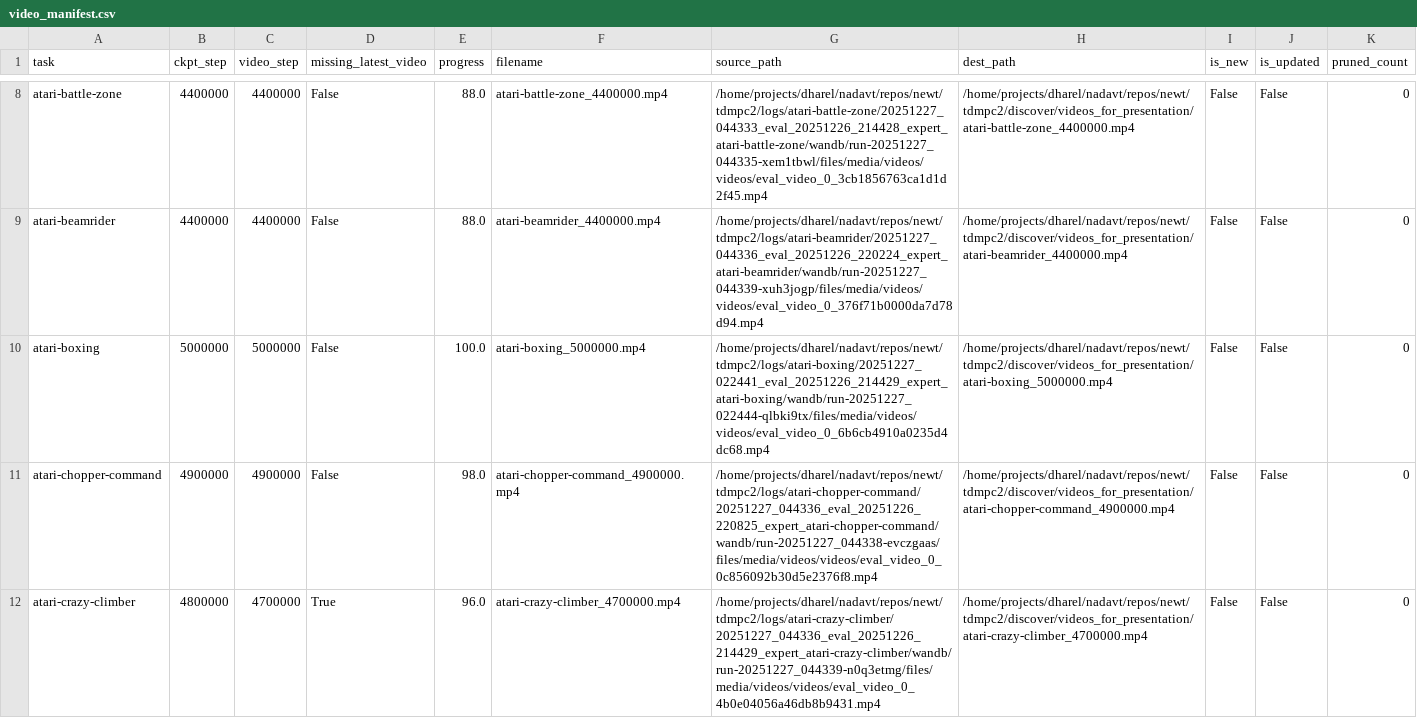
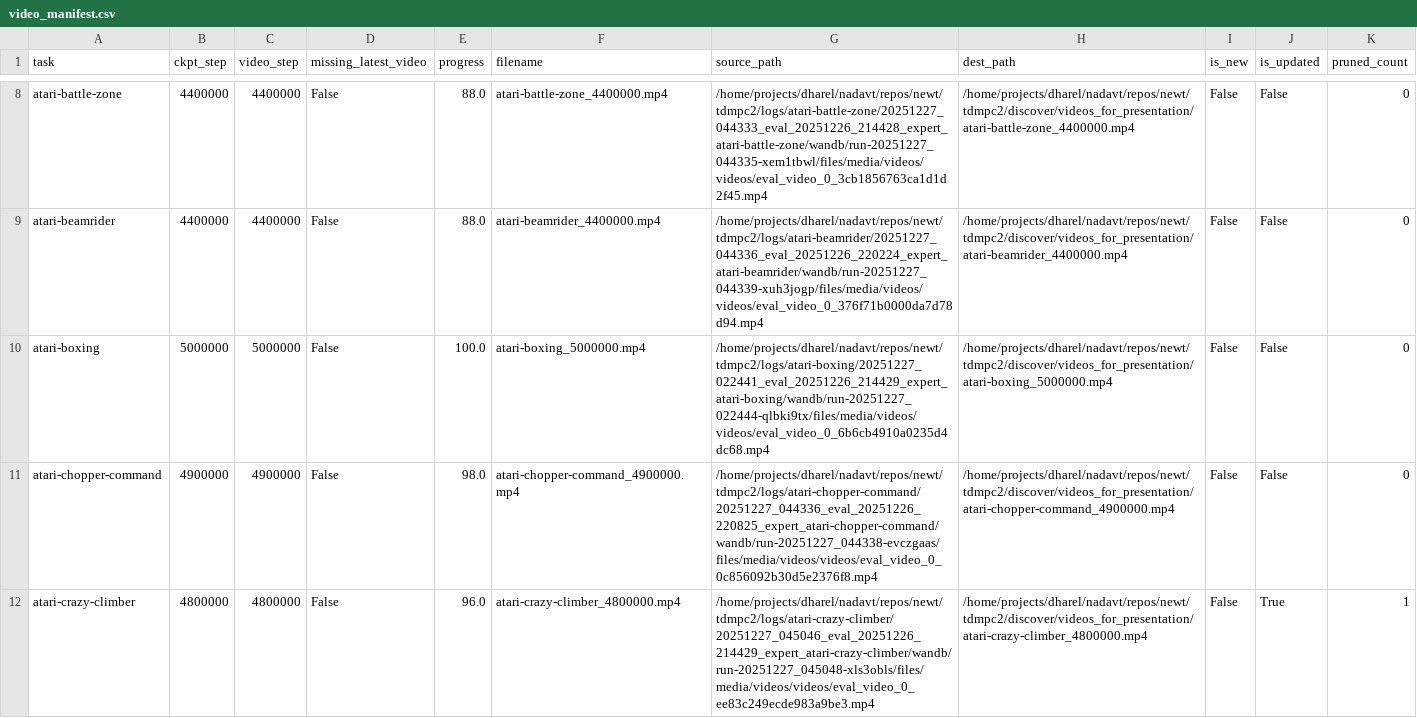
Before and after one commit to keyboardAnt/newt, a CSV file: tdmpc2/discover/videos_for_presentation/video_manifest.csv, drawn as a sheet; only a part is shown, gaps mark what is left out; the diff covers the shown part only.

```diff
--- a/tdmpc2/discover/videos_for_presentation/video_manifest.csv
+++ b/tdmpc2/discover/videos_for_presentation/video_manifest.csv
@@ -11,2 +11,2 @@ atari-boxing,5000000,5000000,False,100.0,atari-boxing_5000000.mp4,/home/projects
 atari-chopper-command,4900000,4900000,False,98.0,atari-chopper-command_4900000.mp4,/home/projects/dharel/nadavt/repos/newt/tdmpc2/logs/atari-chopper-command/20251227_044336_eval_20251226_220825_expert_atari-chopper-command/wandb/run-20251227_044338-evczgaas/files/media/videos/videos/eval_video_0_0c856092b30d5e2376f8.mp4,/home/projects/dharel/nadavt/repos/newt/tdmpc2/discover/videos_for_presentation/atari-chopper-command_4900000.mp4,False,False,0
-atari-crazy-climber,4800000,4700000,True,96.0,atari-crazy-climber_4700000.mp4,/home/projects/dharel/nadavt/repos/newt/tdmpc2/logs/atari-crazy-climber/20251227_044336_eval_20251226_214429_expert_atari-crazy-climber/wandb/run-20251227_044339-n0q3etmg/files/media/videos/videos/eval_video_0_4b0e04056a46db8b9431.mp4,/home/projects/dharel/nadavt/repos/newt/tdmpc2/discover/videos_for_presentation/atari-crazy-climber_4700000.mp4,False,False,0
+atari-crazy-climber,4800000,4800000,False,96.0,atari-crazy-climber_4800000.mp4,/home/projects/dharel/nadavt/repos/newt/tdmpc2/logs/atari-crazy-climber/20251227_045046_eval_20251226_214429_expert_atari-crazy-climber/wandb/run-20251227_045048-xls3obls/files/media/videos/videos/eval_video_0_ee83c249ecde983a9be3.mp4,/home/projects/dharel/nadavt/repos/newt/tdmpc2/discover/videos_for_presentation/atari-crazy-climber_4800000.mp4,False,True,1
```
Also changed, not shown: 9 edited cells elsewhere in this file, 9 other files.
